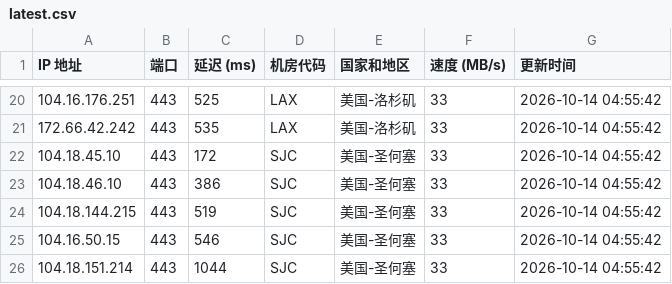
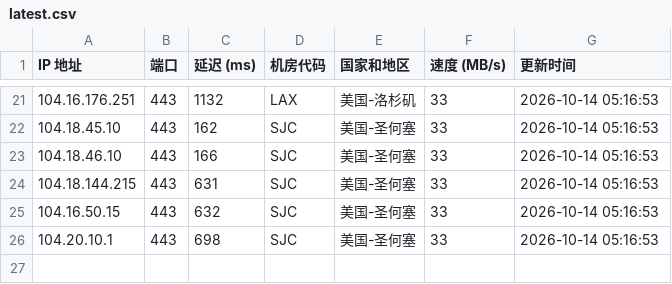
Before and after one commit to lizhiwei0608/router, a CSV file: latest.csv, drawn as a sheet; only a part is shown, gaps mark what is left out; the diff covers the shown part only.

```diff
--- a/latest.csv
+++ b/latest.csv
@@ -20,7 +21,6 @@ IP 地址,端口,延迟 (ms),机房代码,国家和地区,速度 (MB/s),更新
-104.16.176.251,443,525,LAX,美国-洛杉矶,33,2026-10-14 04:55:42
-172.66.42.242,443,535,LAX,美国-洛杉矶,33,2026-10-14 04:55:42
-104.18.45.10,443,172,SJC,美国-圣何塞,33,2026-10-14 04:55:42
-104.18.46.10,443,386,SJC,美国-圣何塞,33,2026-10-14 04:55:42
-104.18.144.215,443,519,SJC,美国-圣何塞,33,2026-10-14 04:55:42
-104.16.50.15,443,546,SJC,美国-圣何塞,33,2026-10-14 04:55:42
-104.18.151.214,443,1044,SJC,美国-圣何塞,33,2026-10-14 04:55:42
+104.16.176.251,443,1132,LAX,美国-洛杉矶,33,2026-10-14 05:16:53
+104.18.45.10,443,162,SJC,美国-圣何塞,33,2026-10-14 05:16:53
+104.18.46.10,443,166,SJC,美国-圣何塞,33,2026-10-14 05:16:53
+104.18.144.215,443,631,SJC,美国-圣何塞,33,2026-10-14 05:16:53
+104.16.50.15,443,632,SJC,美国-圣何塞,33,2026-10-14 05:16:53
+104.20.10.1,443,698,SJC,美国-圣何塞,33,2026-10-14 05:16:53
```
Also changed, not shown: 2 added rows, 1 removed row and 44 edited cells elsewhere in this file, 1 other file.
